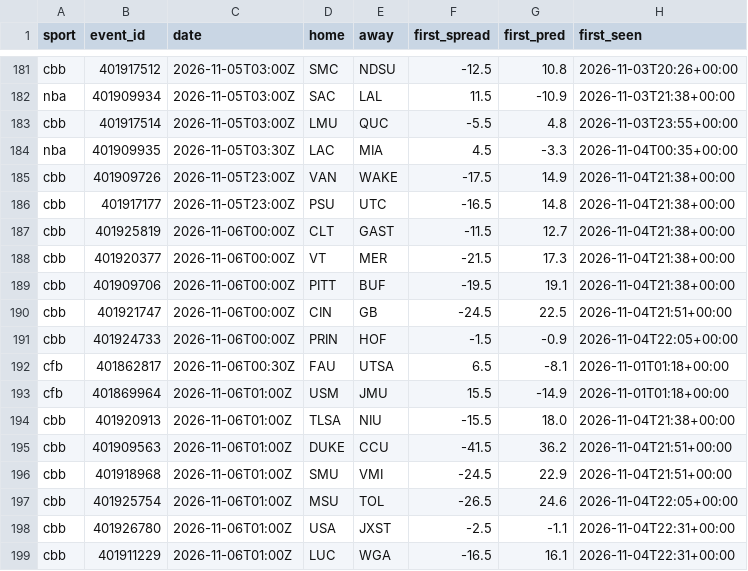
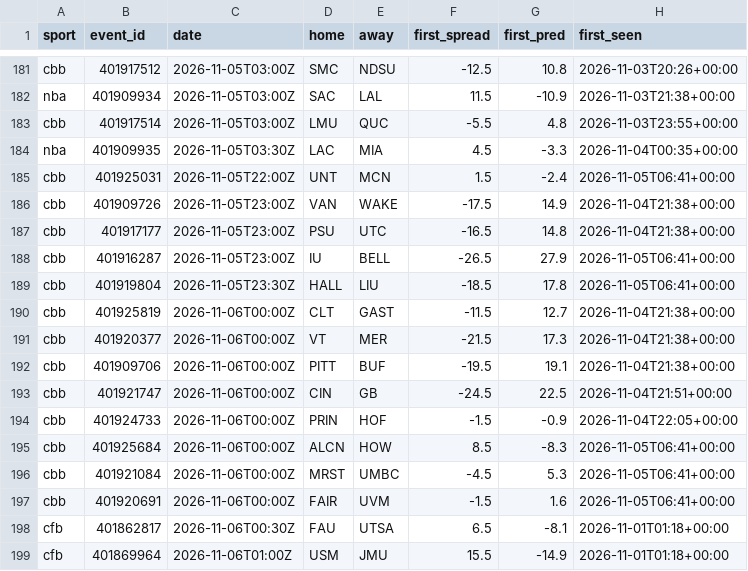
Before and after one commit to adotscotty/HandsDownAI, a CSV file: data/first_lines.csv, drawn as a sheet; only a part is shown, gaps mark what is left out; the shorter side is filled out with more unchanged rows.

```diff
--- a/data/first_lines.csv
+++ b/data/first_lines.csv
@@ -184,4 +184,7 @@ cbb,401917514,2026-11-05T03:00Z,LMU,QUC,-5.5,4.8,2026-11-03T23:55+00:00
 nba,401909935,2026-11-05T03:30Z,LAC,MIA,4.5,-3.3,2026-11-04T00:35+00:00
+cbb,401925031,2026-11-05T22:00Z,UNT,MCN,1.5,-2.4,2026-11-05T06:41+00:00
 cbb,401909726,2026-11-05T23:00Z,VAN,WAKE,-17.5,14.9,2026-11-04T21:38+00:00
 cbb,401917177,2026-11-05T23:00Z,PSU,UTC,-16.5,14.8,2026-11-04T21:38+00:00
+cbb,401916287,2026-11-05T23:00Z,IU,BELL,-26.5,27.9,2026-11-05T06:41+00:00
+cbb,401919804,2026-11-05T23:30Z,HALL,LIU,-18.5,17.8,2026-11-05T06:41+00:00
 cbb,401925819,2026-11-06T00:00Z,CLT,GAST,-11.5,12.7,2026-11-04T21:38+00:00
@@ -191,2 +194,5 @@ cbb,401921747,2026-11-06T00:00Z,CIN,GB,-24.5,22.5,2026-11-04T21:51+00:00
 cbb,401924733,2026-11-06T00:00Z,PRIN,HOF,-1.5,-0.9,2026-11-04T22:05+00:00
+cbb,401925684,2026-11-06T00:00Z,ALCN,HOW,8.5,-8.3,2026-11-05T06:41+00:00
+cbb,401921084,2026-11-06T00:00Z,MRST,UMBC,-4.5,5.3,2026-11-05T06:41+00:00
+cbb,401920691,2026-11-06T00:00Z,FAIR,UVM,-1.5,1.6,2026-11-05T06:41+00:00
 cfb,401862817,2026-11-06T00:30Z,FAU,UTSA,6.5,-8.1,2026-11-01T01:18+00:00
```
Also changed, not shown: 1 other file.
